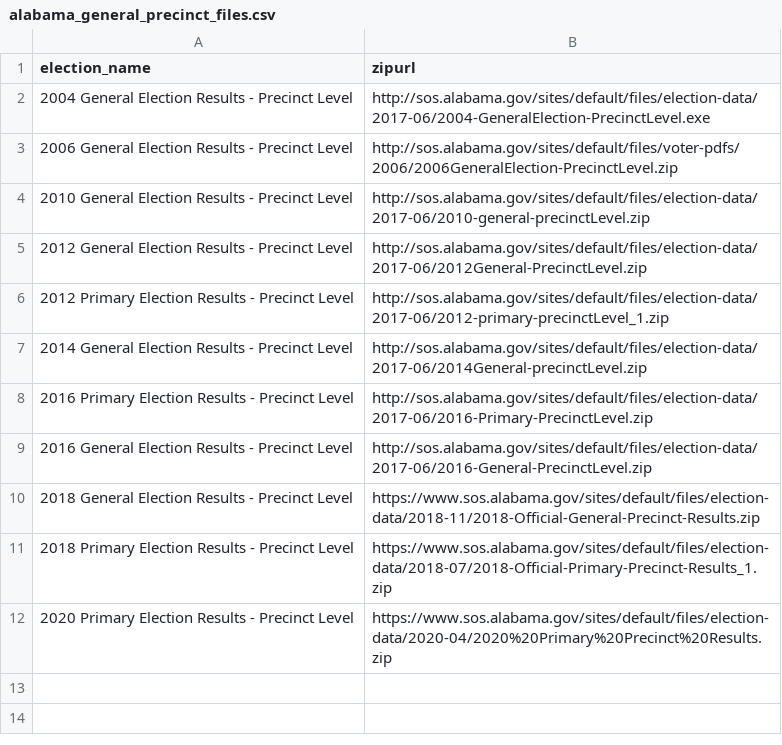
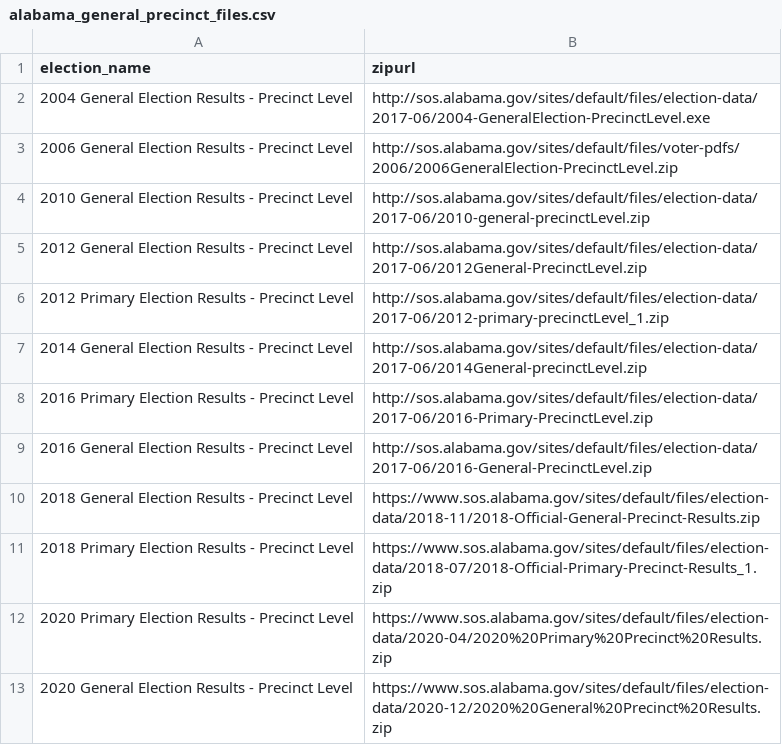
Before and after one commit to openelections/openelections-data-al, a CSV file: alabama_general_precinct_files.csv, drawn as a sheet; the diff names each change by its address in the sheet, - before the commit and + after, or states it on an @@ line.

```diff
--- a/alabama_general_precinct_files.csv
+++ b/alabama_general_precinct_files.csv
+row 13: 2020 General Election Results - Precinct Level | https://www.sos.alabama.gov/sites/default/files/election-data/2020-12/2020%20General%20Precinct%20Results.zip
```
Also changed, not shown: 1 other file.
